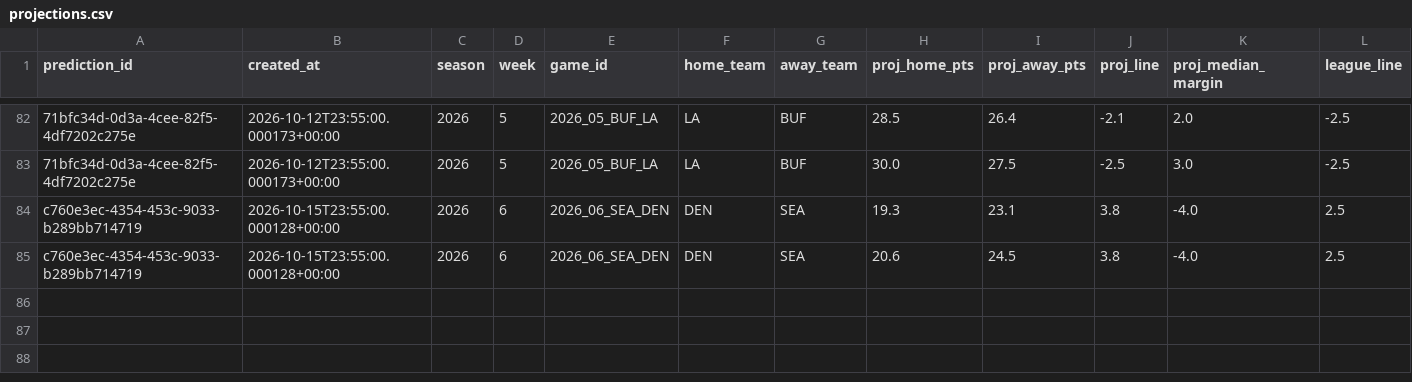
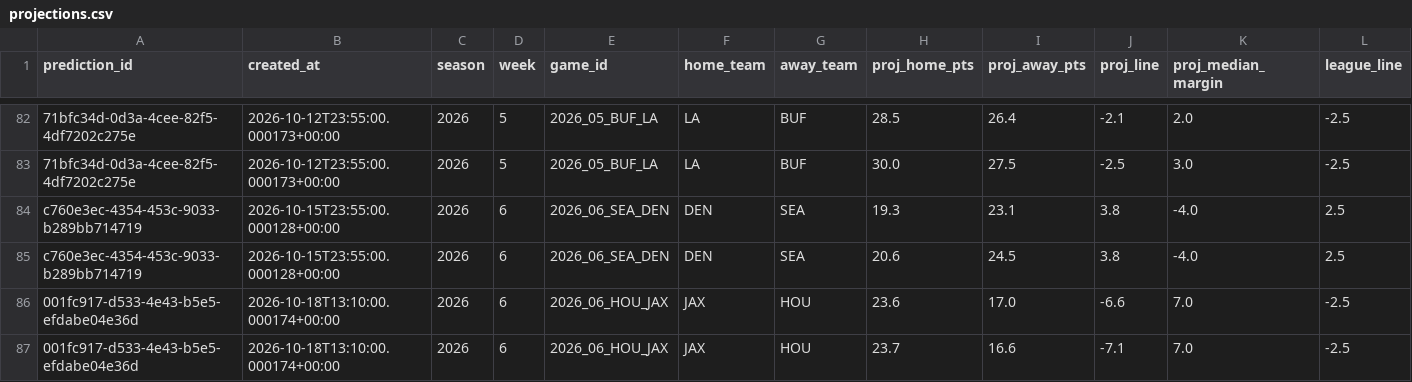
Before and after one commit to wbblanck/NFL_ATS, a CSV file: data/predictions/projections.csv, drawn as a sheet; only a part is shown, gaps mark what is left out; rows hold the shown columns only; the diff names each change by its address in the sheet, - before the commit and + after, or states it on an @@ line.

Commit message:
picks: lock run 2026-10-18T13:10Z

```diff
--- a/data/predictions/projections.csv
+++ b/data/predictions/projections.csv
+row 86: 001fc917-d533-4e43-b5e5-efdabe04e36d | 2026-10-18T13:10:00.000174+00:00 | 2026 | 6 | 2026_06_HOU_JAX | JAX | HOU | 23.6 | 17.0 | -6.6 | 7.0 | -2.5
+row 87: 001fc917-d533-4e43-b5e5-efdabe04e36d | 2026-10-18T13:10:00.000174+00:00 | 2026 | 6 | 2026_06_HOU_JAX | JAX | HOU | 23.7 | 16.6 | -7.1 | 7.0 | -2.5
```
Also changed, not shown: data/lines/api_usage.csv, data/predictions/predictions.csv, 3 other files.
